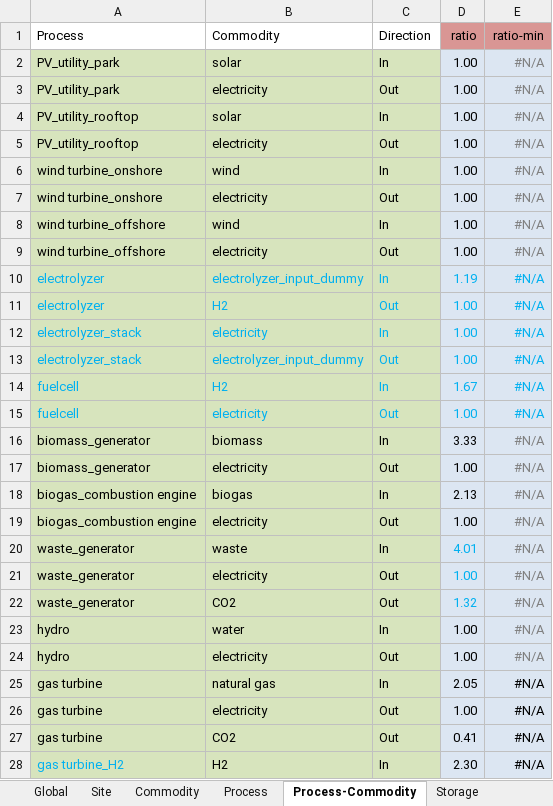
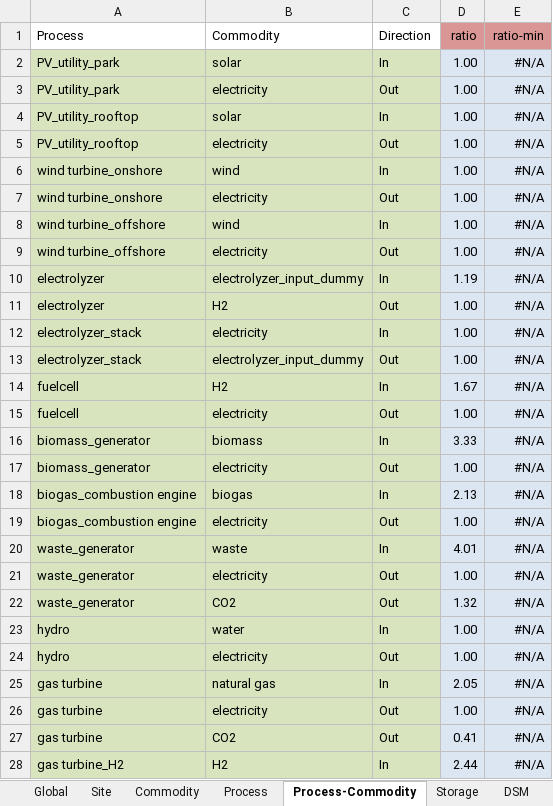
Before and after one commit to waumpel/urbs, an Excel workbook: Input/transdist-1state.xlsx, sheet Process-Commodity, drawn as a sheet; only a part is shown; values as stored, in another font and other column widths than the file's, no borders; charts and pictures and conditional formats not drawn; the diff covers the shown part only; the diff names each change by its address in the sheet, - before the commit and + after, or states it on an @@ line.

```diff
--- a/Input/transdist-1state.xlsx (sheet Process-Commodity)
+++ b/Input/transdist-1state.xlsx (sheet Process-Commodity)
+sheet tab: DSM
-E2:E9 text colour: #808080
+E2:E9 text colour: black
-A10:E15 text colour: #00B0F0
+A10:E15 text colour: black
-E16:E24 text colour: #808080
+E16:E24 text colour: black
-D20:D22 text colour: #00B0F0
+D20:D22 text colour: black
-A28 text colour: #00B0F0
+A28 text colour: black
-D28 (ratio): 2.30
+D28 (ratio): 2.44
```
Also changed, not shown: 1 edited cell and cell formats elsewhere in this sheet, sheet Process, sheet Site, sheet Commodity, sheet Storage, sheet Global, sheet Buy-Sell-Price, 1 more sheet, other sheet tabs, charts or pictures, Input/transdist-1state-tsam.xlsx, 19 other files.
